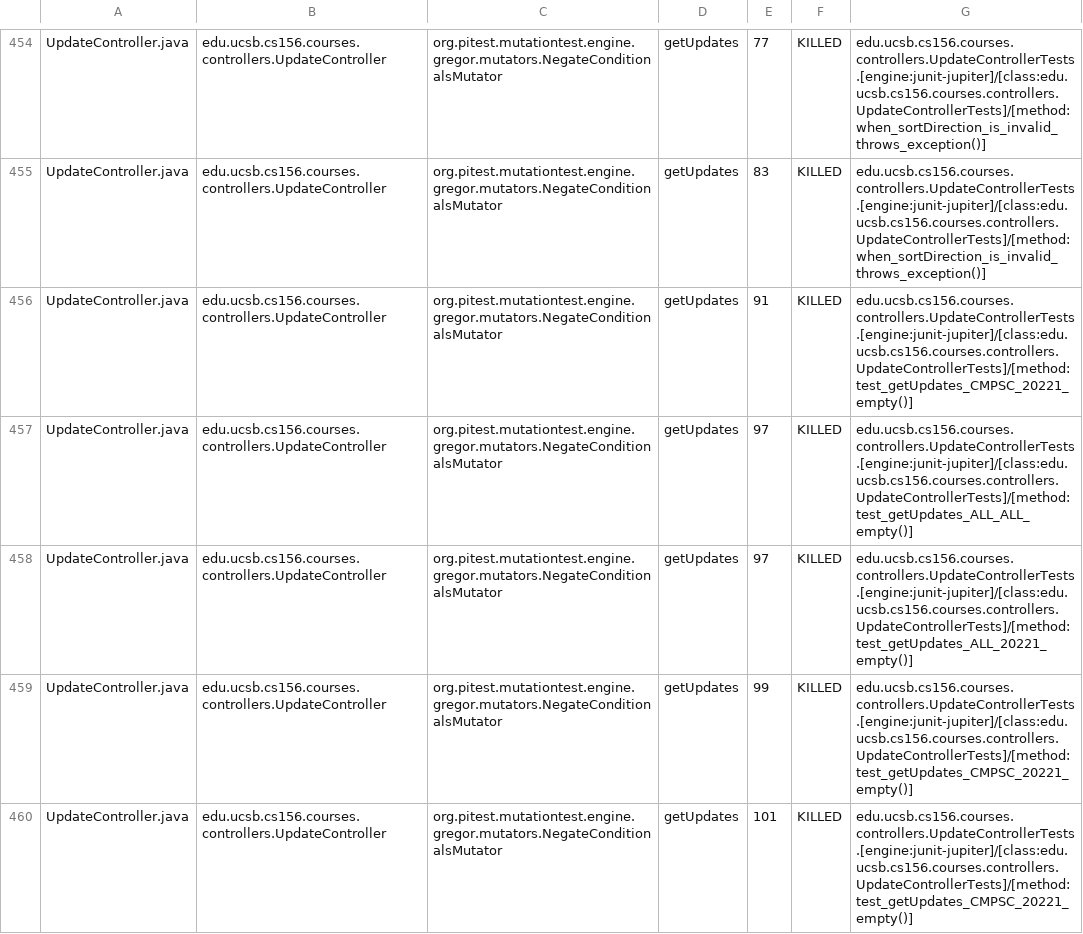
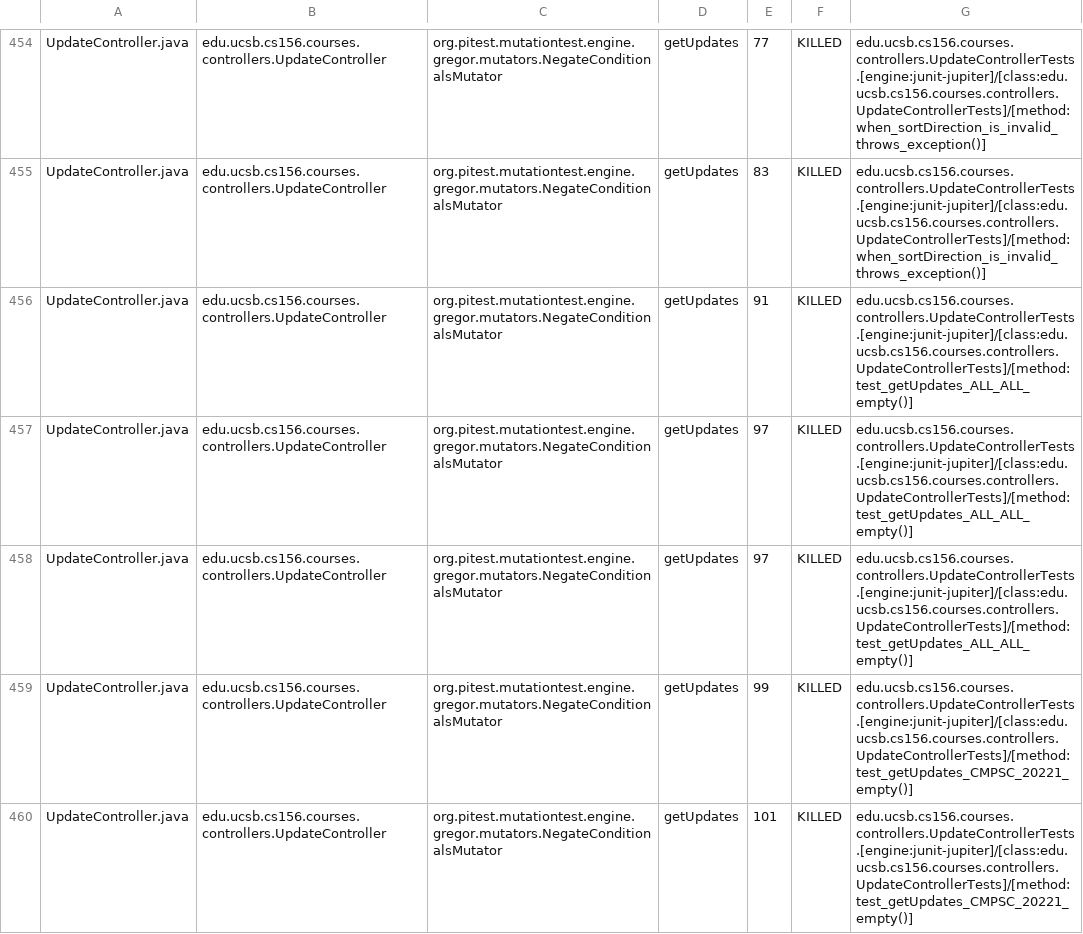
Before and after one commit to ucsb-cs156-s26/proj-courses-s26-03, a CSV file: prs/22/pitest/mutations.csv, drawn as a sheet; only a part is shown, gaps mark what is left out; the diff covers the shown part only.

Commit message:
Deploying to gh-pages from @ ucsb-cs156-s26/proj-courses-s26-03@71e60f1b5a4b95c95e6ae10a0d1193d9c9788a08 🚀

```diff
--- a/prs/22/pitest/mutations.csv
+++ b/prs/22/pitest/mutations.csv
@@ -455,5 +455,5 @@ UpdateController.java,edu.ucsb.cs156.courses.controllers.UpdateController,org.pi
 UpdateController.java,edu.ucsb.cs156.courses.controllers.UpdateController,org.pitest.mutationtest.engine.gregor.mutators.NegateConditionalsMutator,getUpdates,83,KILLED,edu.ucsb.cs156.courses.controllers.UpdateControllerTests.[engine:junit-jupiter]/[class:edu.ucsb.cs156.courses.controllers.UpdateControllerTests]/[method:when_sortDirection_is_invalid_throws_exception()]
-UpdateController.java,edu.ucsb.cs156.courses.controllers.UpdateController,org.pitest.mutationtest.engine.gregor.mutators.NegateConditionalsMutator,getUpdates,91,KILLED,edu.ucsb.cs156.courses.controllers.UpdateControllerTests.[engine:junit-jupiter]/[class:edu.ucsb.cs156.courses.controllers.UpdateControllerTests]/[method:test_getUpdates_CMPSC_20221_empty()]
+UpdateController.java,edu.ucsb.cs156.courses.controllers.UpdateController,org.pitest.mutationtest.engine.gregor.mutators.NegateConditionalsMutator,getUpdates,91,KILLED,edu.ucsb.cs156.courses.controllers.UpdateControllerTests.[engine:junit-jupiter]/[class:edu.ucsb.cs156.courses.controllers.UpdateControllerTests]/[method:test_getUpdates_ALL_ALL_empty()]
 UpdateController.java,edu.ucsb.cs156.courses.controllers.UpdateController,org.pitest.mutationtest.engine.gregor.mutators.NegateConditionalsMutator,getUpdates,97,KILLED,edu.ucsb.cs156.courses.controllers.UpdateControllerTests.[engine:junit-jupiter]/[class:edu.ucsb.cs156.courses.controllers.UpdateControllerTests]/[method:test_getUpdates_ALL_ALL_empty()]
-UpdateController.java,edu.ucsb.cs156.courses.controllers.UpdateController,org.pitest.mutationtest.engine.gregor.mutators.NegateConditionalsMutator,getUpdates,97,KILLED,edu.ucsb.cs156.courses.controllers.UpdateControllerTests.[engine:junit-jupiter]/[class:edu.ucsb.cs156.courses.controllers.UpdateControllerTests]/[method:test_getUpdates_ALL_20221_empty()]
+UpdateController.java,edu.ucsb.cs156.courses.controllers.UpdateController,org.pitest.mutationtest.engine.gregor.mutators.NegateConditionalsMutator,getUpdates,97,KILLED,edu.ucsb.cs156.courses.controllers.UpdateControllerTests.[engine:junit-jupiter]/[class:edu.ucsb.cs156.courses.controllers.UpdateControllerTests]/[method:test_getUpdates_ALL_ALL_empty()]
 UpdateController.java,edu.ucsb.cs156.courses.controllers.UpdateController,org.pitest.mutationtest.engine.gregor.mutators.NegateConditionalsMutator,getUpdates,99,KILLED,edu.ucsb.cs156.courses.controllers.UpdateControllerTests.[engine:junit-jupiter]/[class:edu.ucsb.cs156.courses.controllers.UpdateControllerTests]/[method:test_getUpdates_CMPSC_20221_empty()]
```
Also changed, not shown: 44 edited cells elsewhere in this file, 44 other files.
